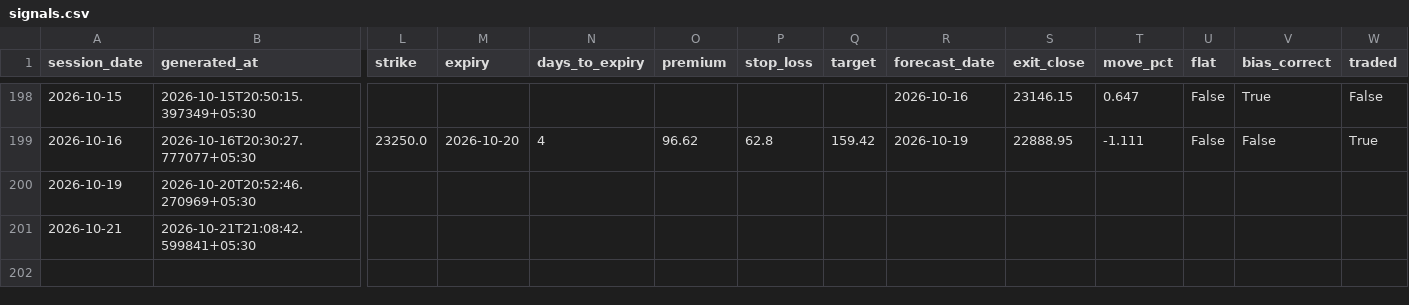
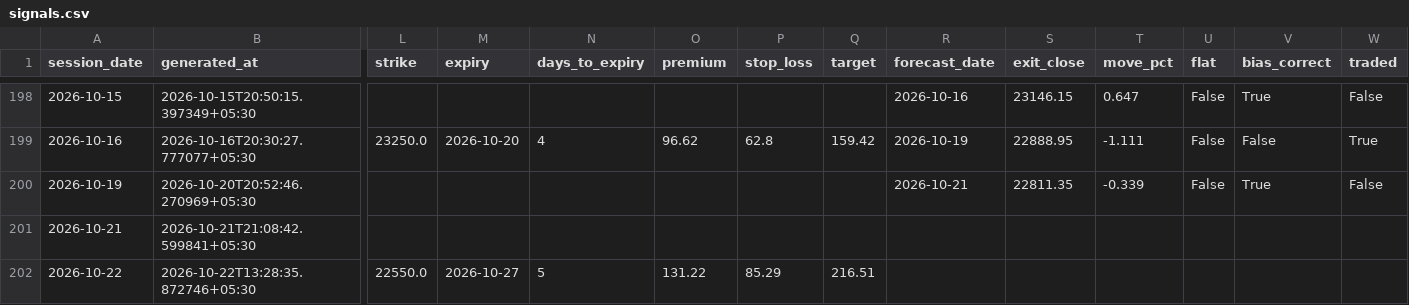
Before and after one commit to ramanauday1561/kite-mcp, a CSV file: docs/data/signals.csv, drawn as a sheet; only a part is shown, gaps mark what is left out; rows hold the shown columns only; the diff names each change by its address in the sheet, - before the commit and + after, or states it on an @@ line.

```diff
--- a/docs/data/signals.csv
+++ b/docs/data/signals.csv
-R200 (forecast_date): (empty)
+R200 (forecast_date): 2026-10-21
-S200 (exit_close): (empty)
+S200 (exit_close): 22811.35
-T200 (move_pct): (empty)
+T200 (move_pct): -0.339
-U200 (flat): (empty)
+U200 (flat): False
-V200 (bias_correct): (empty)
+V200 (bias_correct): True
-W200 (traded): (empty)
+W200 (traded): False
+row 202: 2026-10-22 | 2026-10-22T13:28:35.872746+05:30 | 22550.0 | 2026-10-27 | 5 | 131.22 | 85.29 | 216.51
```
Also changed, not shown: 8 other files.
